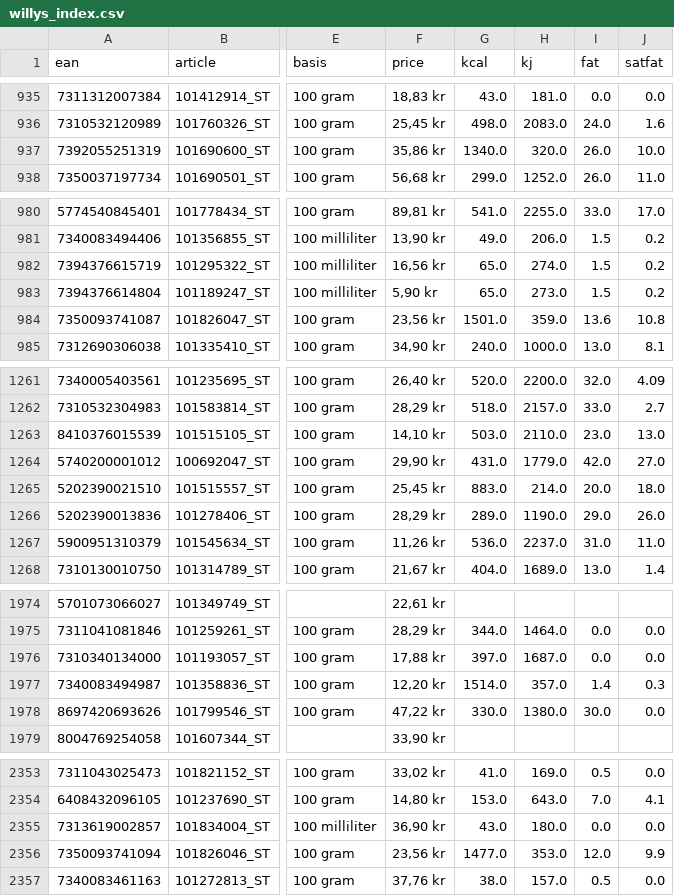
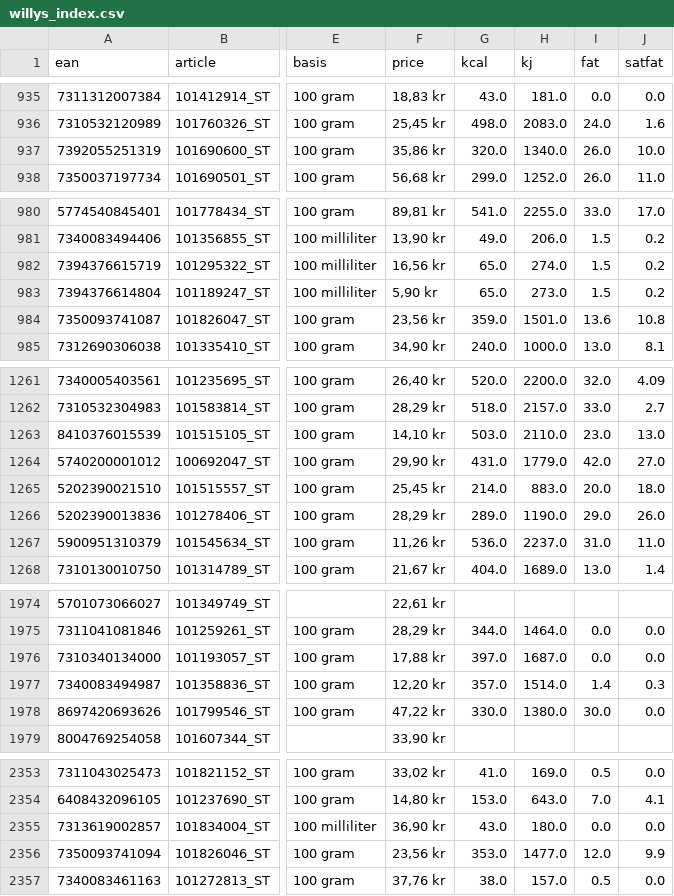
Before and after one commit to b1rchling/FoodScraper, a CSV file: willys_index.csv, drawn as a sheet; only a part is shown, gaps mark what is left out; the diff covers the shown part only; the diff names each change by its address in the sheet, - before the commit and + after, or states it on an @@ line.

```diff
--- a/willys_index.csv
+++ b/willys_index.csv
-G937 (kcal): 1340.0
+G937 (kcal): 320.0
-H937 (kj): 320.0
+H937 (kj): 1340.0
-G984 (kcal): 1501.0
+G984 (kcal): 359.0
-H984 (kj): 359.0
+H984 (kj): 1501.0
-G1265 (kcal): 883.0
+G1265 (kcal): 214.0
-H1265 (kj): 214.0
+H1265 (kj): 883.0
-G1977 (kcal): 1514.0
+G1977 (kcal): 357.0
-H1977 (kj): 357.0
+H1977 (kj): 1514.0
-G2356 (kcal): 1477.0
+G2356 (kcal): 353.0
-H2356 (kj): 353.0
+H2356 (kj): 1477.0
```
Also changed, not shown: 36 edited cells elsewhere in this file, coop_ean_article.csv, hemkop_index.csv, 5 other files.
